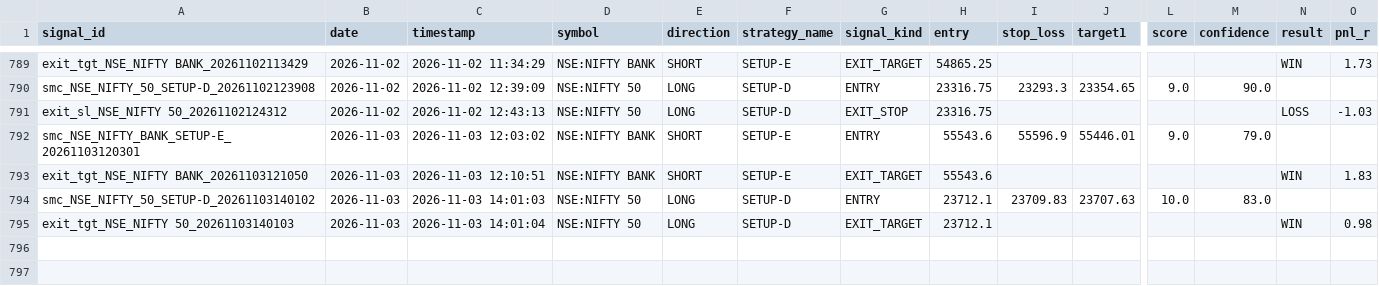
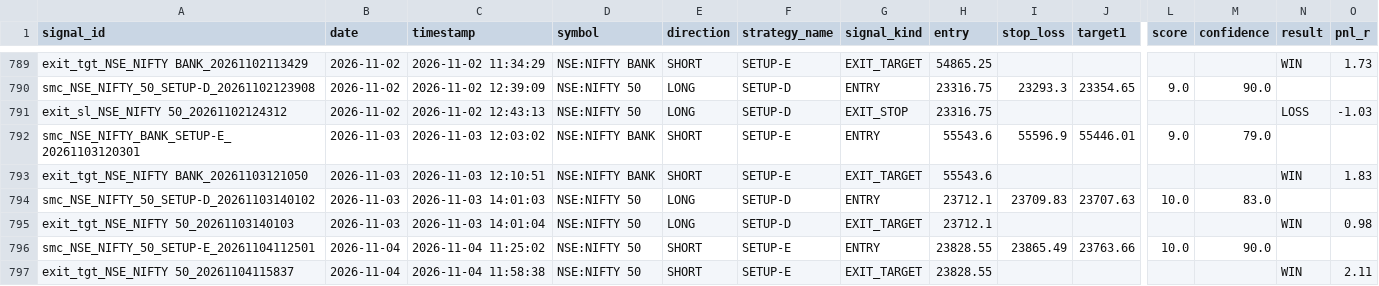
Before and after one commit to Gauravsingh257/stocks-with-gaurav, a CSV file: signal_history/signals_2026.csv, drawn as a sheet; only a part is shown, gaps mark what is left out; rows hold the shown columns only; the diff names each change by its address in the sheet, - before the commit and + after, or states it on an @@ line.

```diff
--- a/signal_history/signals_2026.csv
+++ b/signal_history/signals_2026.csv
+row 796: smc_NSE_NIFTY_50_SETUP-E_20261104112501 | 2026-11-04 | 2026-11-04 11:25:02 | NSE:NIFTY 50 | SHORT | SETUP-E | ENTRY | 23828.55 | 23865.49 | 23763.66 | 10.0 | 90.0
+row 797: exit_tgt_NSE_NIFTY 50_20261104115837 | 2026-11-04 | 2026-11-04 11:58:38 | NSE:NIFTY 50 | SHORT | SETUP-E | EXIT_TARGET | 23828.55 |  |  |  |  | WIN | 2.11
```
